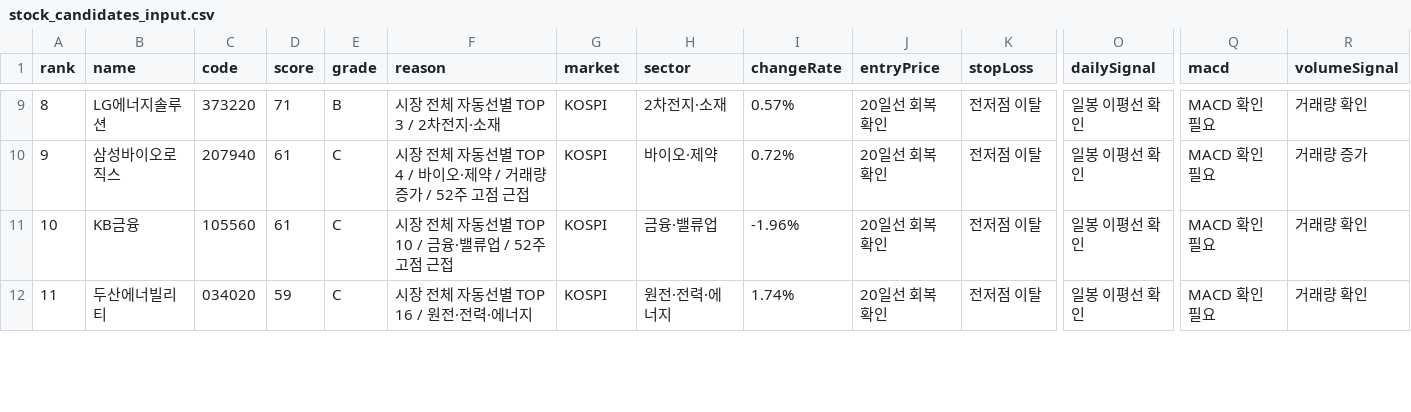
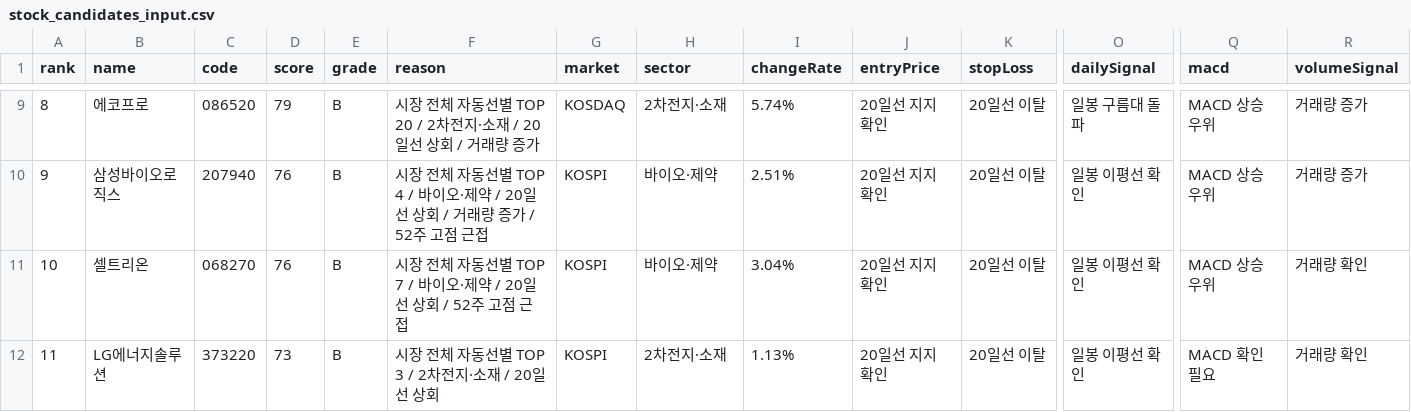
Before and after one commit to babbu28238/investment-json-data, a CSV file: stock_candidates_input.csv, drawn as a sheet; only a part is shown, gaps mark what is left out; the diff covers the shown part only; the diff names each change by its address in the sheet, - before the commit and + after, or states it on an @@ line.

```diff
--- a/stock_candidates_input.csv
+++ b/stock_candidates_input.csv
-B9 (name): LG에너지솔루션
+B9 (name): 에코프로
-C9 (code): 373220
+C9 (code): 086520
-D9 (score): 71
+D9 (score): 79
-F9 (reason): 시장 전체 자동선별 TOP 3 / 2차전지·소재
+F9 (reason): 시장 전체 자동선별 TOP 20 / 2차전지·소재 / 20일선 상회 / 거래량 증가
-G9 (market): KOSPI
+G9 (market): KOSDAQ
-I9 (changeRate): 0.57%
+I9 (changeRate): 5.74%
-J9:J12 (entryPrice): 20일선 회복 확인
+J9:J12 (entryPrice): 20일선 지지 확인
-K9:K12 (stopLoss): 전저점 이탈
+K9:K12 (stopLoss): 20일선 이탈
-O9 (dailySignal): 일봉 이평선 확인
+O9 (dailySignal): 일봉 구름대 돌파
-Q9:Q11 (macd): MACD 확인 필요
+Q9:Q11 (macd): MACD 상승 우위
-R9 (volumeSignal): 거래량 확인
+R9 (volumeSignal): 거래량 증가
-D10:D11 (score): 61
+D10:D11 (score): 76
-E10:E12 (grade): C
+E10:E12 (grade): B
-F10 (reason): …제약 / 거래량…
+F10 (reason): …제약 / 20일선 상회 / 거래량…
-I10 (changeRate): 0.72%
+I10 (changeRate): 2.51%
-B11 (name): KB금융
+B11 (name): 셀트리온
-C11 (code): 105560
+C11 (code): 068270
-F11 (reason): 시장 전체 자동선별 TOP 10 / 금융·밸류업 / 52주 고점 근접
+F11 (reason): 시장 전체 자동선별 TOP 7 / 바이오·제약 / 20일선 상회 / 52주 고점 근접
-H11 (sector): 금융·밸류업
+H11 (sector): 바이오·제약
-I11 (changeRate): -1.96%
+I11 (changeRate): 3.04%
-B12 (name): 두산에너빌리티
+B12 (name): LG에너지솔루션
-C12 (code): 034020
+C12 (code): 373220
-D12 (score): 59
+D12 (score): 73
-F12 (reason): 시장 전체 자동선별 TOP 16 / 원전·전력·에너지
+F12 (reason): 시장 전체 자동선별 TOP 3 / 2차전지·소재 / 20일선 상회
-H12 (sector): 원전·전력·에너지
+H12 (sector): 2차전지·소재
-I12 (changeRate): 1.74%
+I12 (changeRate): 1.13%
```
Also changed, not shown: 104 edited cells elsewhere in this file, report_hints.csv, supply_flow_input.csv, 29 other files.
